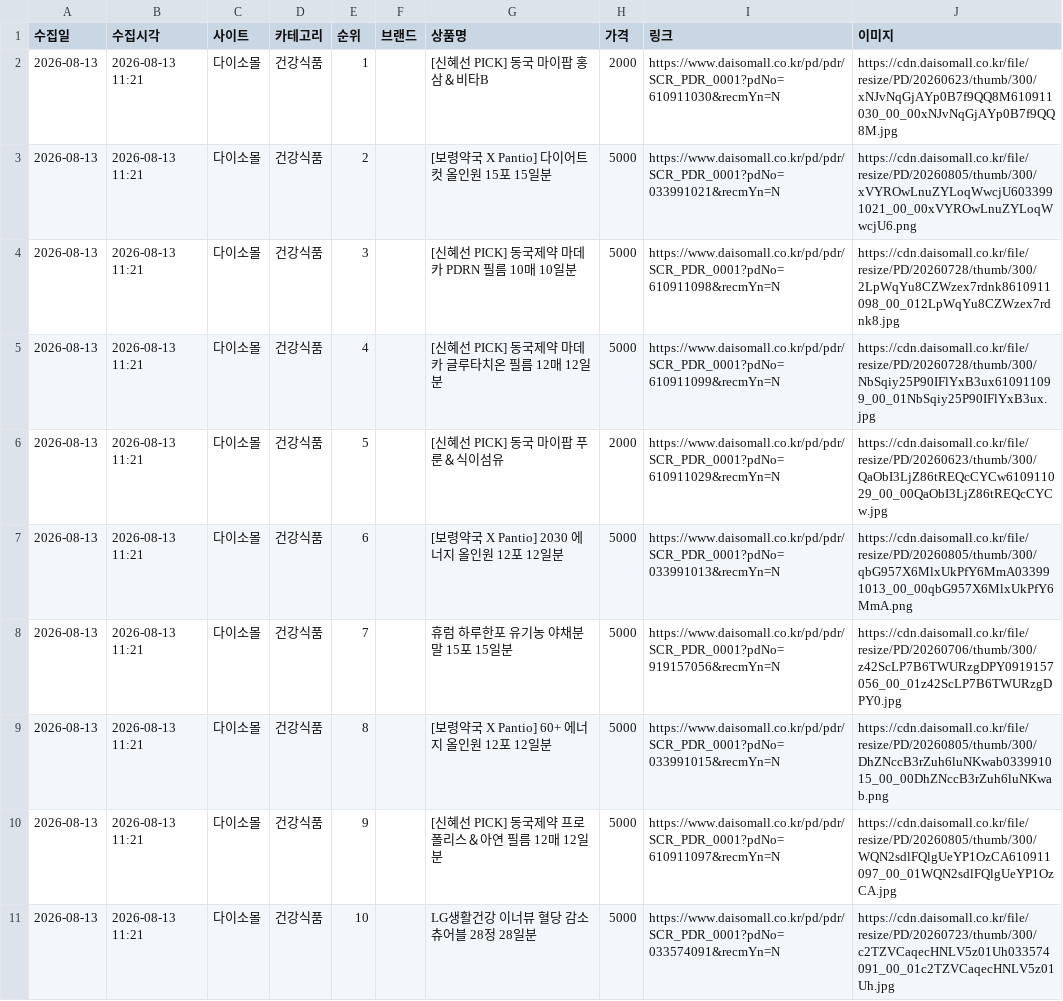
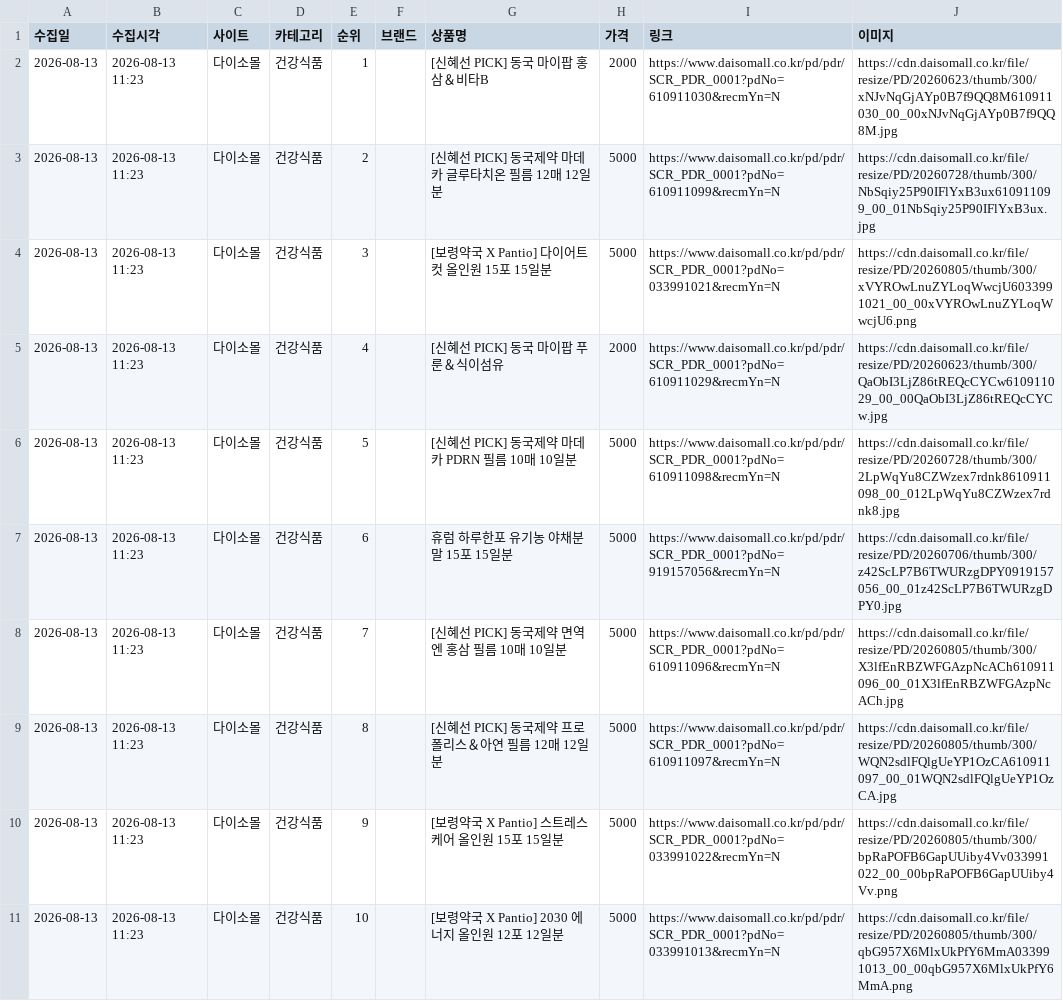
Before and after one commit to cptmqhdl/healthrank, a CSV file: data/raw/다이소몰_2026-08-13.csv, drawn as a sheet.

```diff
--- a/data/raw/다이소몰_2026-08-13.csv
+++ b/data/raw/다이소몰_2026-08-13.csv
@@ -1,11 +1,11 @@
 수집일,수집시각,사이트,카테고리,순위,브랜드,상품명,가격,링크,이미지
-2026-08-13,2026-08-13 11:21,다이소몰,건강식품,1,,[신혜선 PICK] 동국 마이팝 홍삼＆비타B,2000,https://www.daisomall.co.kr/pd/pdr/SCR_PDR_0001?pdNo=610911030&recmYn=N,https://cdn.daisomall.co.kr/file/resize/PD/20260623/thumb/300/xNJvNqGjAYp0B7f9QQ8M610911030_00_00xNJvNqGjAYp0B7f9QQ8M.jpg
-2026-08-13,2026-08-13 11:21,다이소몰,건강식품,2,,[보령약국 X Pantio] 다이어트 컷 올인원 15포 15일분,5000,https://www.daisomall.co.kr/pd/pdr/SCR_PDR_0001?pdNo=033991021&recmYn=N,https://cdn.daisomall.co.kr/file/resize/PD/20260805/thumb/300/xVYROwLnuZYLoqWwcjU6033991021_00_00xVYROwLnuZYLoqWwcjU6.png
-2026-08-13,2026-08-13 11:21,다이소몰,건강식품,3,,[신혜선 PICK] 동국제약 마데카 PDRN 필름 10매 10일분,5000,https://www.daisomall.co.kr/pd/pdr/SCR_PDR_0001?pdNo=610911098&recmYn=N,https://cdn.daisomall.co.kr/file/resize/PD/20260728/thumb/300/2LpWqYu8CZWzex7rdnk8610911098_00_012LpWqYu8CZWzex7rdnk8.jpg
-2026-08-13,2026-08-13 11:21,다이소몰,건강식품,4,,[신혜선 PICK] 동국제약 마데카 글루타치온 필름 12매 12일분,5000,https://www.daisomall.co.kr/pd/pdr/SCR_PDR_0001?pdNo=610911099&recmYn=N,https://cdn.daisomall.co.kr/file/resize/PD/20260728/thumb/300/NbSqiy25P90IFlYxB3ux610911099_00_01NbSqiy25P90IFlYxB3ux.jpg
-2026-08-13,2026-08-13 11:21,다이소몰,건강식품,5,,[신혜선 PICK] 동국 마이팝 푸룬＆식이섬유,2000,https://www.daisomall.co.kr/pd/pdr/SCR_PDR_0001?pdNo=610911029&recmYn=N,https://cdn.daisomall.co.kr/file/resize/PD/20260623/thumb/300/QaObI3LjZ86tREQcCYCw610911029_00_00QaObI3LjZ86tREQcCYCw.jpg
-2026-08-13,2026-08-13 11:21,다이소몰,건강식품,6,,[보령약국 X Pantio] 2030 에너지 올인원 12포 12일분,5000,https://www.daisomall.co.kr/pd/pdr/SCR_PDR_0001?pdNo=033991013&recmYn=N,https://cdn.daisomall.co.kr/file/resize/PD/20260805/thumb/300/qbG957X6MlxUkPfY6MmA033991013_00_00qbG957X6MlxUkPfY6MmA.png
-2026-08-13,2026-08-13 11:21,다이소몰,건강식품,7,,휴럼 하루한포 유기농 야채분말 15포 15일분,5000,https://www.daisomall.co.kr/pd/pdr/SCR_PDR_0001?pdNo=919157056&recmYn=N,https://cdn.daisomall.co.kr/file/resize/PD/20260706/thumb/300/z42ScLP7B6TWURzgDPY0919157056_00_01z42ScLP7B6TWURzgDPY0.jpg
-2026-08-13,2026-08-13 11:21,다이소몰,건강식품,8,,[보령약국 X Pantio] 60+ 에너지 올인원 12포 12일분,5000,https://www.daisomall.co.kr/pd/pdr/SCR_PDR_0001?pdNo=033991015&recmYn=N,https://cdn.daisomall.co.kr/file/resize/PD/20260805/thumb/300/DhZNccB3rZuh6luNKwab033991015_00_00DhZNccB3rZuh6luNKwab.png
-2026-08-13,2026-08-13 11:21,다이소몰,건강식품,9,,[신혜선 PICK] 동국제약 프로폴리스＆아연 필름 12매 12일분,5000,https://www.daisomall.co.kr/pd/pdr/SCR_PDR_0001?pdNo=610911097&recmYn=N,https://cdn.daisomall.co.kr/file/resize/PD/20260805/thumb/300/WQN2sdlFQlgUeYP1OzCA610911097_00_01WQN2sdlFQlgUeYP1OzCA.jpg
-2026-08-13,2026-08-13 11:21,다이소몰,건강식품,10,,LG생활건강 이너뷰 혈당 감소 츄어블 28정 28일분,5000,https://www.daisomall.co.kr/pd/pdr/SCR_PDR_0001?pdNo=033574091&recmYn=N,https://cdn.daisomall.co.kr/file/resize/PD/20260723/thumb/300/c2TZVCaqecHNLV5z01Uh033574091_00_01c2TZVCaqecHNLV5z01Uh.jpg
+2026-08-13,2026-08-13 11:23,다이소몰,건강식품,1,,[신혜선 PICK] 동국 마이팝 홍삼＆비타B,2000,https://www.daisomall.co.kr/pd/pdr/SCR_PDR_0001?pdNo=610911030&recmYn=N,https://cdn.daisomall.co.kr/file/resize/PD/20260623/thumb/300/xNJvNqGjAYp0B7f9QQ8M610911030_00_00xNJvNqGjAYp0B7f9QQ8M.jpg
+2026-08-13,2026-08-13 11:23,다이소몰,건강식품,2,,[신혜선 PICK] 동국제약 마데카 글루타치온 필름 12매 12일분,5000,https://www.daisomall.co.kr/pd/pdr/SCR_PDR_0001?pdNo=610911099&recmYn=N,https://cdn.daisomall.co.kr/file/resize/PD/20260728/thumb/300/NbSqiy25P90IFlYxB3ux610911099_00_01NbSqiy25P90IFlYxB3ux.jpg
+2026-08-13,2026-08-13 11:23,다이소몰,건강식품,3,,[보령약국 X Pantio] 다이어트 컷 올인원 15포 15일분,5000,https://www.daisomall.co.kr/pd/pdr/SCR_PDR_0001?pdNo=033991021&recmYn=N,https://cdn.daisomall.co.kr/file/resize/PD/20260805/thumb/300/xVYROwLnuZYLoqWwcjU6033991021_00_00xVYROwLnuZYLoqWwcjU6.png
+2026-08-13,2026-08-13 11:23,다이소몰,건강식품,4,,[신혜선 PICK] 동국 마이팝 푸룬＆식이섬유,2000,https://www.daisomall.co.kr/pd/pdr/SCR_PDR_0001?pdNo=610911029&recmYn=N,https://cdn.daisomall.co.kr/file/resize/PD/20260623/thumb/300/QaObI3LjZ86tREQcCYCw610911029_00_00QaObI3LjZ86tREQcCYCw.jpg
+2026-08-13,2026-08-13 11:23,다이소몰,건강식품,5,,[신혜선 PICK] 동국제약 마데카 PDRN 필름 10매 10일분,5000,https://www.daisomall.co.kr/pd/pdr/SCR_PDR_0001?pdNo=610911098&recmYn=N,https://cdn.daisomall.co.kr/file/resize/PD/20260728/thumb/300/2LpWqYu8CZWzex7rdnk8610911098_00_012LpWqYu8CZWzex7rdnk8.jpg
+2026-08-13,2026-08-13 11:23,다이소몰,건강식품,6,,휴럼 하루한포 유기농 야채분말 15포 15일분,5000,https://www.daisomall.co.kr/pd/pdr/SCR_PDR_0001?pdNo=919157056&recmYn=N,https://cdn.daisomall.co.kr/file/resize/PD/20260706/thumb/300/z42ScLP7B6TWURzgDPY0919157056_00_01z42ScLP7B6TWURzgDPY0.jpg
+2026-08-13,2026-08-13 11:23,다이소몰,건강식품,7,,[신혜선 PICK] 동국제약 면역엔 홍삼 필름 10매 10일분,5000,https://www.daisomall.co.kr/pd/pdr/SCR_PDR_0001?pdNo=610911096&recmYn=N,https://cdn.daisomall.co.kr/file/resize/PD/20260805/thumb/300/X3lfEnRBZWFGAzpNcACh610911096_00_01X3lfEnRBZWFGAzpNcACh.jpg
+2026-08-13,2026-08-13 11:23,다이소몰,건강식품,8,,[신혜선 PICK] 동국제약 프로폴리스＆아연 필름 12매 12일분,5000,https://www.daisomall.co.kr/pd/pdr/SCR_PDR_0001?pdNo=610911097&recmYn=N,https://cdn.daisomall.co.kr/file/resize/PD/20260805/thumb/300/WQN2sdlFQlgUeYP1OzCA610911097_00_01WQN2sdlFQlgUeYP1OzCA.jpg
+2026-08-13,2026-08-13 11:23,다이소몰,건강식품,9,,[보령약국 X Pantio] 스트레스 케어 올인원 15포 15일분,5000,https://www.daisomall.co.kr/pd/pdr/SCR_PDR_0001?pdNo=033991022&recmYn=N,https://cdn.daisomall.co.kr/file/resize/PD/20260805/thumb/300/bpRaPOFB6GapUUiby4Vv033991022_00_00bpRaPOFB6GapUUiby4Vv.png
+2026-08-13,2026-08-13 11:23,다이소몰,건강식품,10,,[보령약국 X Pantio] 2030 에너지 올인원 12포 12일분,5000,https://www.daisomall.co.kr/pd/pdr/SCR_PDR_0001?pdNo=033991013&recmYn=N,https://cdn.daisomall.co.kr/file/resize/PD/20260805/thumb/300/qbG957X6MlxUkPfY6MmA033991013_00_00qbG957X6MlxUkPfY6MmA.png
```
Also changed, not shown: data/raw/카카오선물하기_2026-08-13.csv, 3 other files.
